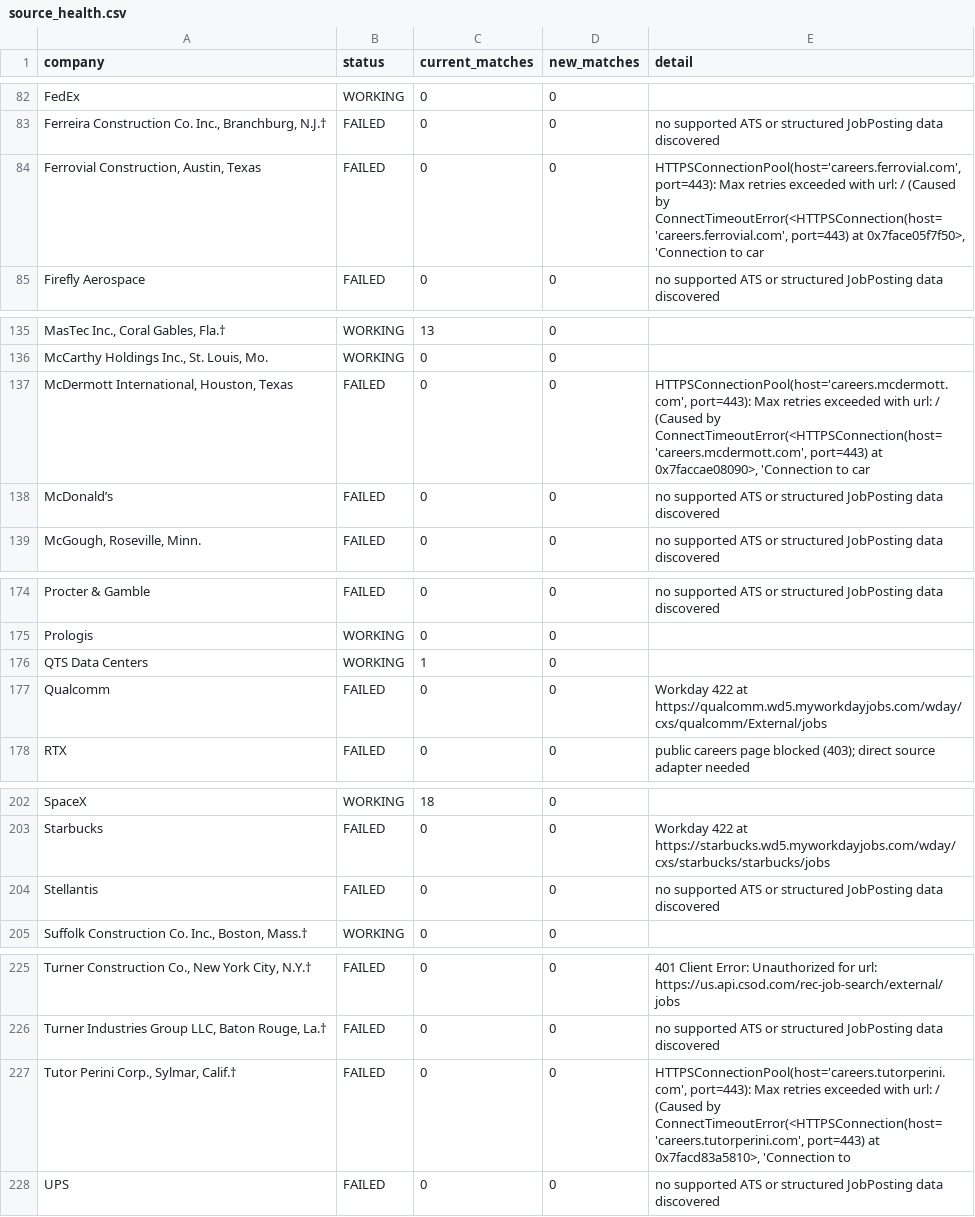
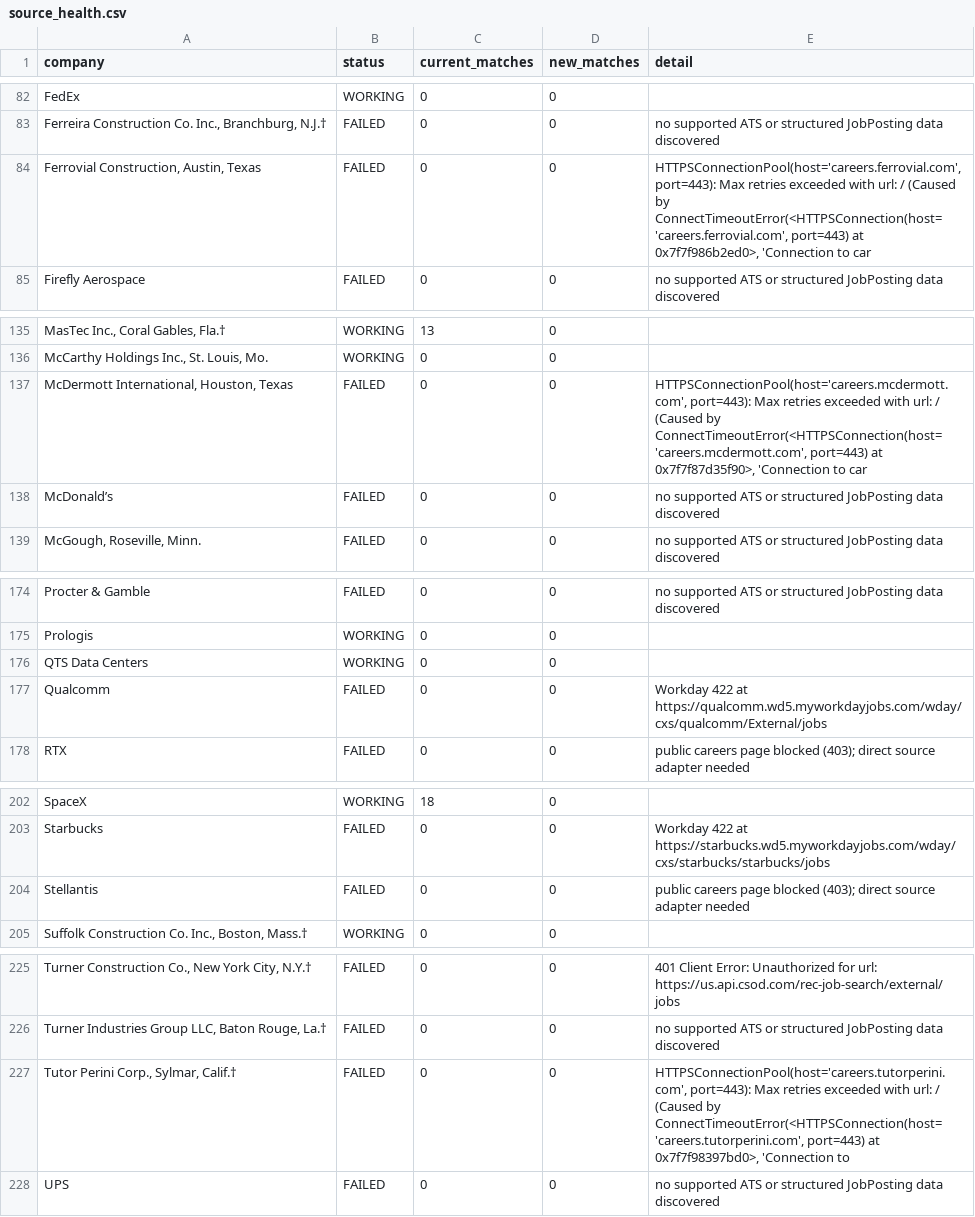
Before and after one commit to harsha271199/jp, a CSV file: source_health.csv, drawn as a sheet; only a part is shown, gaps mark what is left out; the diff names each change by its address in the sheet, - before the commit and + after, or states it on an @@ line.

```diff
--- a/source_health.csv
+++ b/source_health.csv
-E84 (detail): …port=443) at 0x7face05f7f50>, 'Connection to…
+E84 (detail): …port=443) at 0x7f7f986b2ed0>, 'Connection to…
-E137 (detail): …port=443) at 0x7faccae08090>, 'Connection to…
+E137 (detail): …port=443) at 0x7f7f87d35f90>, 'Connection to…
-C176 (current_matches): 1
+C176 (current_matches): 0
-E204 (detail): no supported ATS or structured JobPosting data discovered
+E204 (detail): public careers page blocked (403); direct source adapter needed
-E227 (detail): …port=443) at 0x7facd83a5810>, 'Connection to
+E227 (detail): …port=443) at 0x7f7f98397bd0>, 'Connection to
```
Also changed, not shown: current_jobs.csv.
